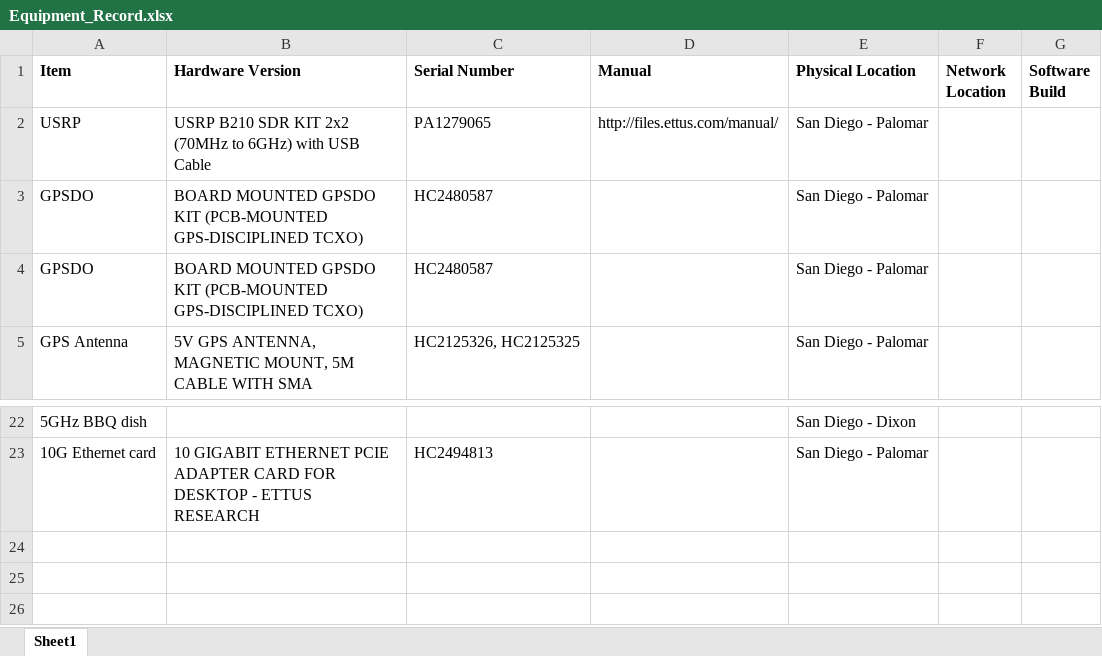
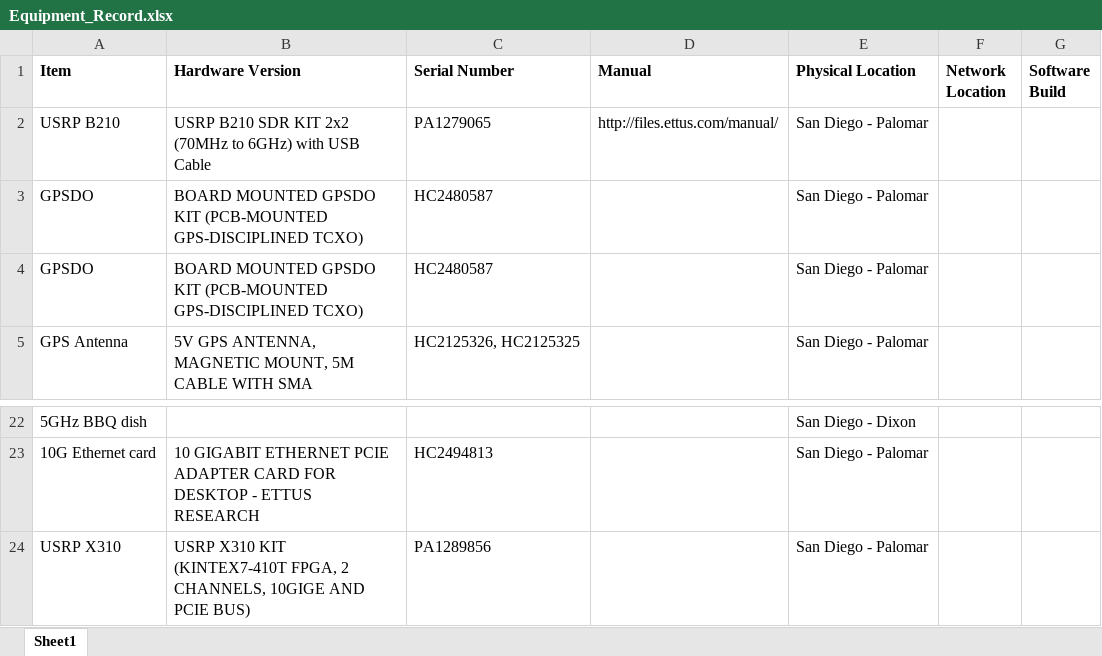
Before and after one commit to OpenResearchInstitute/documents, an Excel workbook: Manufacturing/Equipment_Record.xlsx, sheet Sheet1, drawn as a sheet; only a part is shown, gaps mark what is left out; values as stored, in another font and other column widths than the file's, no borders; the diff names each change by its address in the sheet, - before the commit and + after, or states it on an @@ line.

Commit message:
Added X310 USRP Kit

```diff
--- a/Manufacturing/Equipment_Record.xlsx (sheet Sheet1)
+++ b/Manufacturing/Equipment_Record.xlsx (sheet Sheet1)
-A2 (Item): USRP
+A2 (Item): USRP B210
+row 24: USRP X310 | USRP X310 KIT (KINTEX7-410T FPGA, 2 CHANNELS, 10GIGE AND PCIE BUS) | PA1289856 |  | San Diego - Palomar
```
